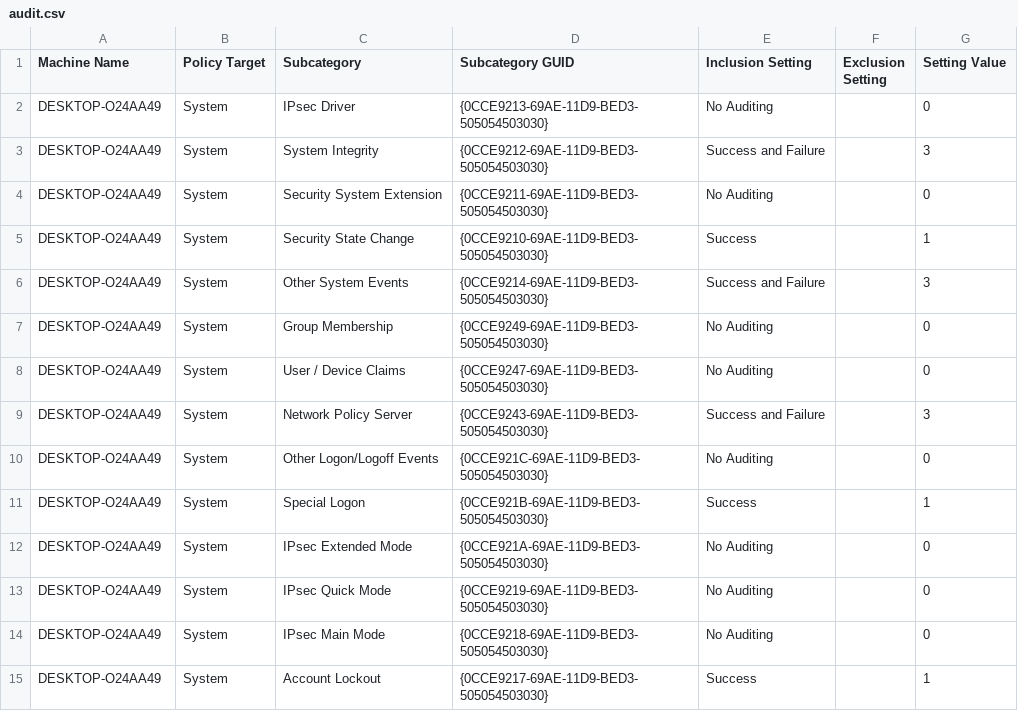
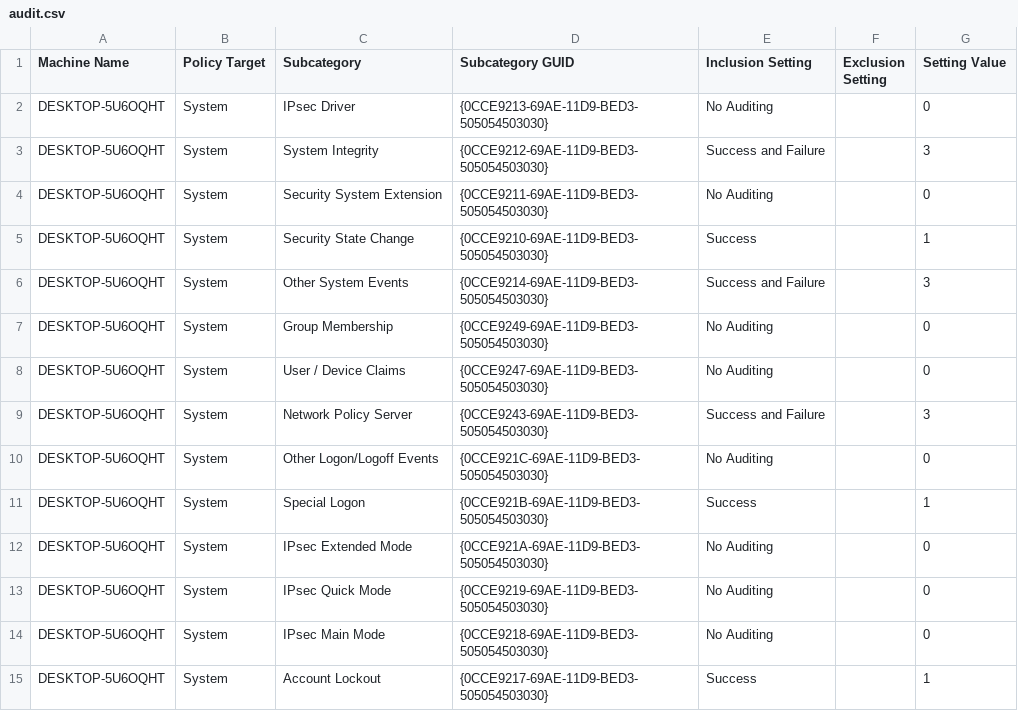
Before and after one commit to TheVDIGuys/Windows_10_VDI_Optimize, a CSV file: 1909/LGPO/DomainSysvol/GPO/Machine/microsoft/windows nt/Audit/audit.csv, drawn as a sheet; only a part is shown; the diff covers the shown part only.

```diff
--- a/1909/LGPO/DomainSysvol/GPO/Machine/microsoft/windows nt/Audit/audit.csv
+++ b/1909/LGPO/DomainSysvol/GPO/Machine/microsoft/windows nt/Audit/audit.csv
@@ -1,15 +1,15 @@
 Machine Name,Policy Target,Subcategory,Subcategory GUID,Inclusion Setting,Exclusion Setting,Setting Value
-DESKTOP-O24AA49,System,IPsec Driver,{0CCE9213-69AE-11D9-BED3-505054503030},No Auditing,,0
-DESKTOP-O24AA49,System,System Integrity,{0CCE9212-69AE-11D9-BED3-505054503030},Success and Failure,,3
-DESKTOP-O24AA49,System,Security System Extension,{0CCE9211-69AE-11D9-BED3-505054503030},No Auditing,,0
-DESKTOP-O24AA49,System,Security State Change,{0CCE9210-69AE-11D9-BED3-505054503030},Success,,1
-DESKTOP-O24AA49,System,Other System Events,{0CCE9214-69AE-11D9-BED3-505054503030},Success and Failure,,3
-DESKTOP-O24AA49,System,Group Membership,{0CCE9249-69AE-11D9-BED3-505054503030},No Auditing,,0
-DESKTOP-O24AA49,System,User / Device Claims,{0CCE9247-69AE-11D9-BED3-505054503030},No Auditing,,0
-DESKTOP-O24AA49,System,Network Policy Server,{0CCE9243-69AE-11D9-BED3-505054503030},Success and Failure,,3
-DESKTOP-O24AA49,System,Other Logon/Logoff Events,{0CCE921C-69AE-11D9-BED3-505054503030},No Auditing,,0
-DESKTOP-O24AA49,System,Special Logon,{0CCE921B-69AE-11D9-BED3-505054503030},Success,,1
-DESKTOP-O24AA49,System,IPsec Extended Mode,{0CCE921A-69AE-11D9-BED3-505054503030},No Auditing,,0
-DESKTOP-O24AA49,System,IPsec Quick Mode,{0CCE9219-69AE-11D9-BED3-505054503030},No Auditing,,0
-DESKTOP-O24AA49,System,IPsec Main Mode,{0CCE9218-69AE-11D9-BED3-505054503030},No Auditing,,0
-DESKTOP-O24AA49,System,Account Lockout,{0CCE9217-69AE-11D9-BED3-505054503030},Success,,1
+DESKTOP-5U6OQHT,System,IPsec Driver,{0CCE9213-69AE-11D9-BED3-505054503030},No Auditing,,0
+DESKTOP-5U6OQHT,System,System Integrity,{0CCE9212-69AE-11D9-BED3-505054503030},Success and Failure,,3
+DESKTOP-5U6OQHT,System,Security System Extension,{0CCE9211-69AE-11D9-BED3-505054503030},No Auditing,,0
+DESKTOP-5U6OQHT,System,Security State Change,{0CCE9210-69AE-11D9-BED3-505054503030},Success,,1
+DESKTOP-5U6OQHT,System,Other System Events,{0CCE9214-69AE-11D9-BED3-505054503030},Success and Failure,,3
+DESKTOP-5U6OQHT,System,Group Membership,{0CCE9249-69AE-11D9-BED3-505054503030},No Auditing,,0
+DESKTOP-5U6OQHT,System,User / Device Claims,{0CCE9247-69AE-11D9-BED3-505054503030},No Auditing,,0
+DESKTOP-5U6OQHT,System,Network Policy Server,{0CCE9243-69AE-11D9-BED3-505054503030},Success and Failure,,3
+DESKTOP-5U6OQHT,System,Other Logon/Logoff Events,{0CCE921C-69AE-11D9-BED3-505054503030},No Auditing,,0
+DESKTOP-5U6OQHT,System,Special Logon,{0CCE921B-69AE-11D9-BED3-505054503030},Success,,1
+DESKTOP-5U6OQHT,System,IPsec Extended Mode,{0CCE921A-69AE-11D9-BED3-505054503030},No Auditing,,0
+DESKTOP-5U6OQHT,System,IPsec Quick Mode,{0CCE9219-69AE-11D9-BED3-505054503030},No Auditing,,0
+DESKTOP-5U6OQHT,System,IPsec Main Mode,{0CCE9218-69AE-11D9-BED3-505054503030},No Auditing,,0
+DESKTOP-5U6OQHT,System,Account Lockout,{0CCE9217-69AE-11D9-BED3-505054503030},Success,,1
```
Also changed, not shown: 2 added rows and 49 edited cells elsewhere in this file, 6 other files.
